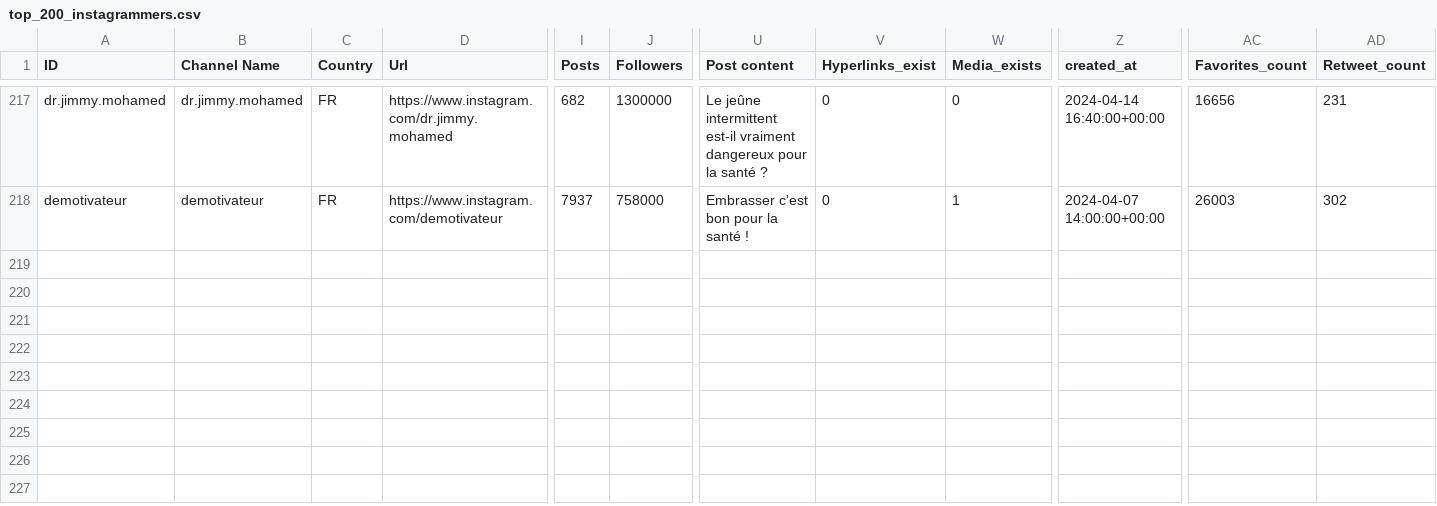
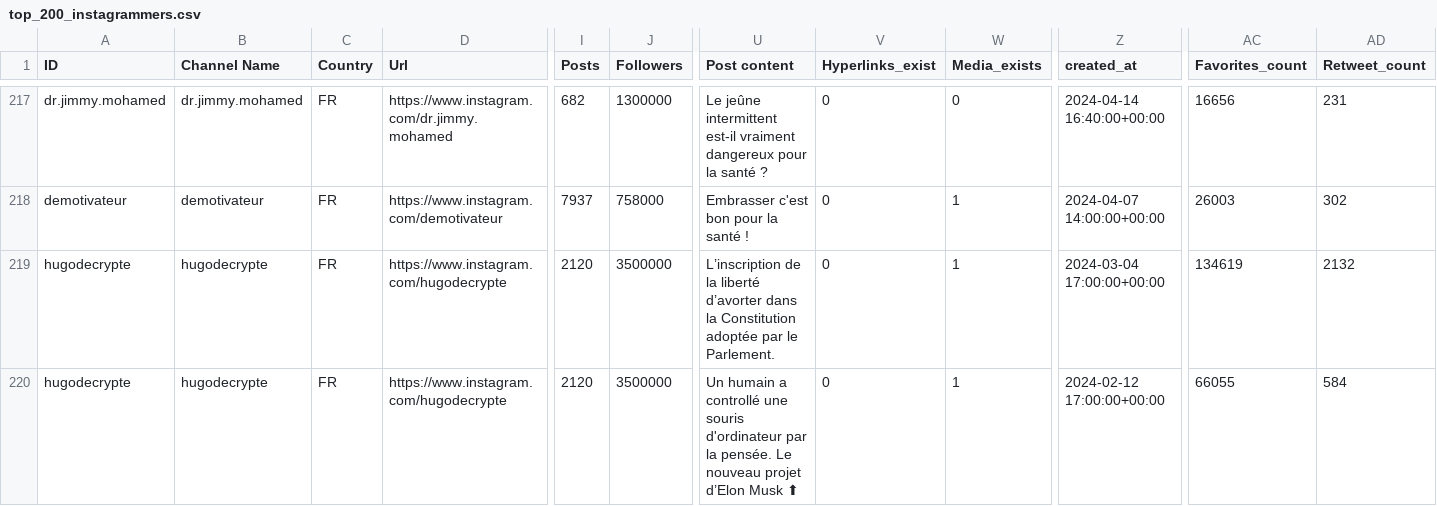
Before and after one commit to Noemiekt/fake_news, a CSV file: classif/top_200_instagrammers.csv, drawn as a sheet; only a part is shown, gaps mark what is left out; rows hold the shown columns only; the diff covers the shown part only; the diff names each change by its address in the sheet, - before the commit and + after, or states it on an @@ line.

```diff
--- a/classif/top_200_instagrammers.csv
+++ b/classif/top_200_instagrammers.csv
+row 219: hugodecrypte | hugodecrypte | FR | https://www.instagram.com/hugodecrypte | 2120 | 3500000 | L’inscription de la liberté d’avorter dans la Constitution adoptée par le Parlement. | 0 | 1 | 2024-03-04 17:00:00+00:00 | 134619 | 2132
+row 220: hugodecrypte | hugodecrypte | FR | https://www.instagram.com/hugodecrypte | 2120 | 3500000 | Un humain a controllé une souris d'ordinateur par la pensée. Le nouveau projet d’Elon Musk ⬆ | 0 | 1 | 2024-02-12 17:00:00+00:00 | 66055 | 584
```
Also changed, not shown: 1 added row and 1 edited cell elsewhere in this file, classif/test_health_datatest.csv, classif/train_health_dataset.csv, 4 other files.
